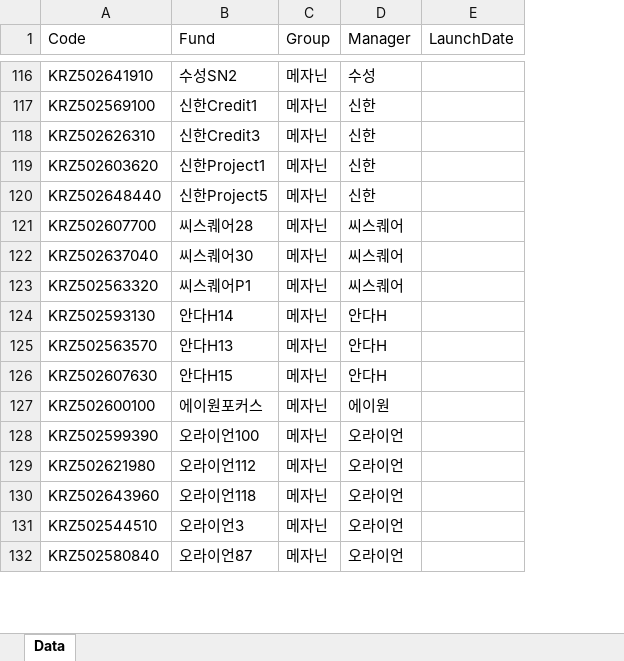
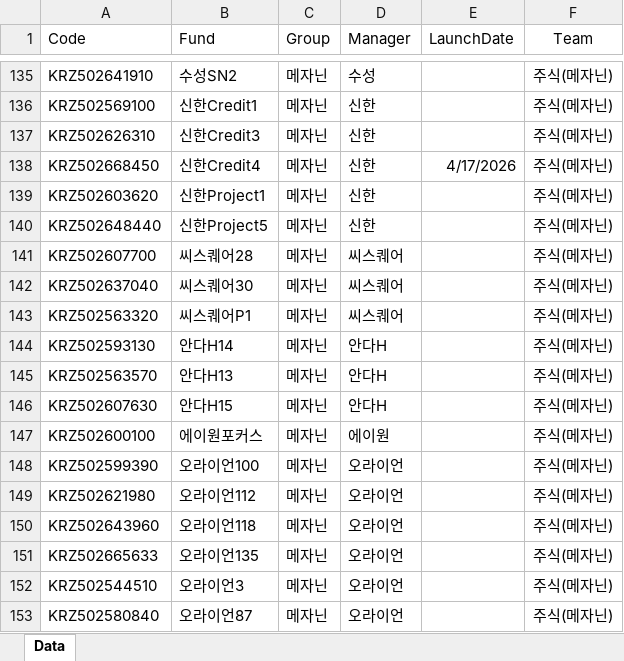
Before and after one commit to hyunsu6297/fund_returns_daily, an Excel workbook: mapping.xlsx, sheet Data, drawn as a sheet; only a part is shown, gaps mark what is left out; values as stored, in another font and other column widths than the file's, no borders; table styles not drawn; the diff covers the shown part only; the diff names each change by its address in the sheet, - before the commit and + after, or states it on an @@ line.

```diff
--- a/mapping.xlsx (sheet Data)
+++ b/mapping.xlsx (sheet Data)
+column F (Team), rows 135-137: all 주식(메자닌); rows 139-150: all 주식(메자닌); rows 152-153: 주식(메자닌) | 주식(메자닌)
+row 138: KRZ502668450 | 신한Credit4 | 메자닌 | 신한 | 4/17/2026 | 주식(메자닌)
+row 151: KRZ502665633 | 오라이언135 | 메자닌 | 오라이언 |  | 주식(메자닌)
```
Also changed, not shown: 19 added rows elsewhere in this sheet.
